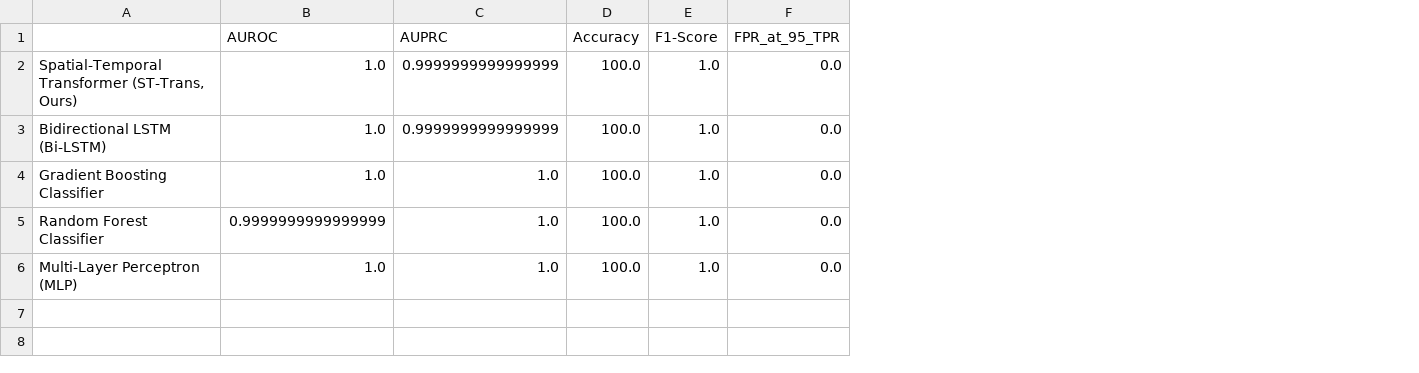
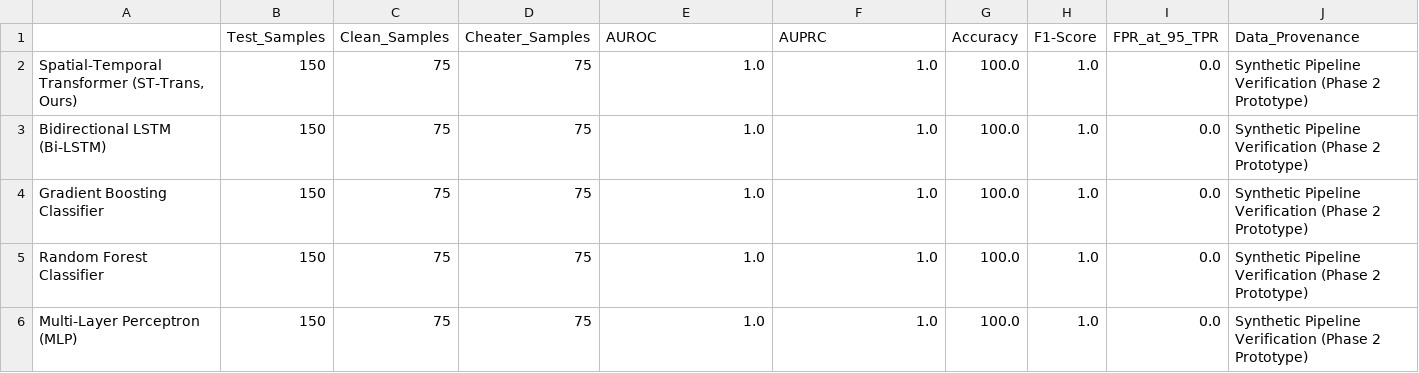
Before and after one commit to ExodusNeo/cs2-trajectory-transformer, a CSV file: cs2-trajectory-transformer/reports/benchmark_summary.csv, drawn as a sheet; addresses are those after the commit; the diff names each change by its address in the sheet, - before the commit and + after, or states it on an @@ line.

```diff
--- a/cs2-trajectory-transformer/reports/benchmark_summary.csv
+++ b/cs2-trajectory-transformer/reports/benchmark_summary.csv
+column B (Test_Samples), rows 2-6: all 150
+column C (Clean_Samples), rows 2-6: all 75
+column D (Cheater_Samples), rows 2-6: all 75
+column J (Data_Provenance), rows 2-6: all Synthetic Pipeline Verification (Phase 2 Prototype)
-F2:F3 (AUPRC): 0.9999999999999999
+F2:F3 (AUPRC): 1.0
-E5 (AUROC): 0.9999999999999999
+E5 (AUROC): 1.0
```
Also changed, not shown: 11 other files.
